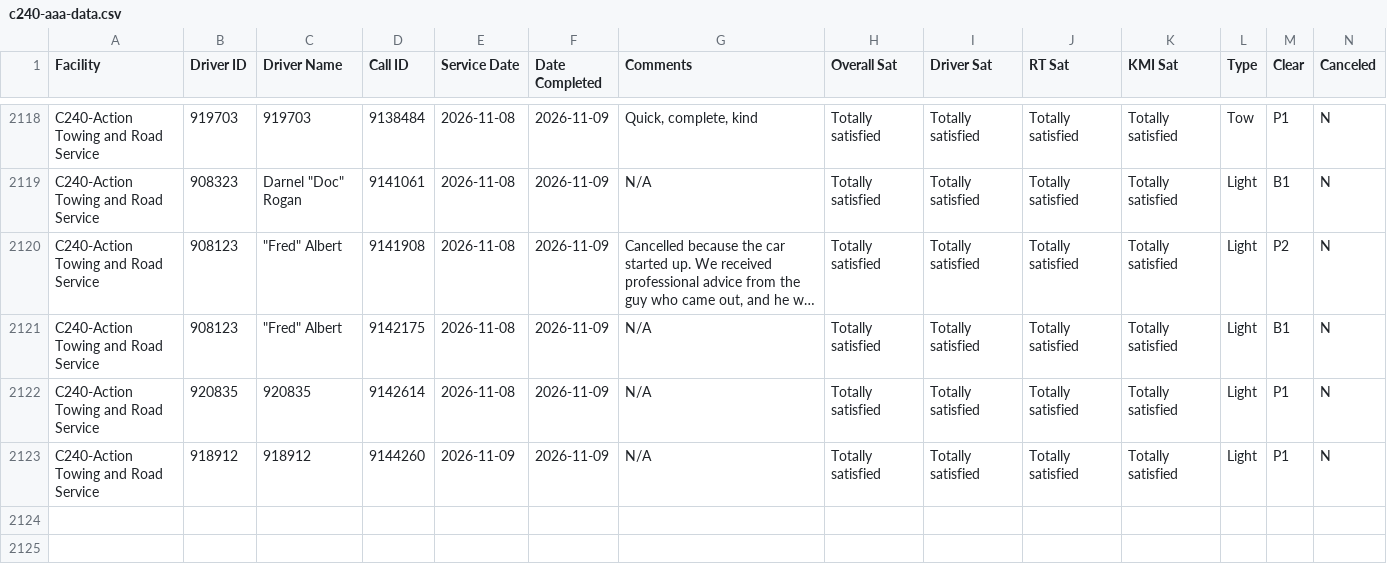
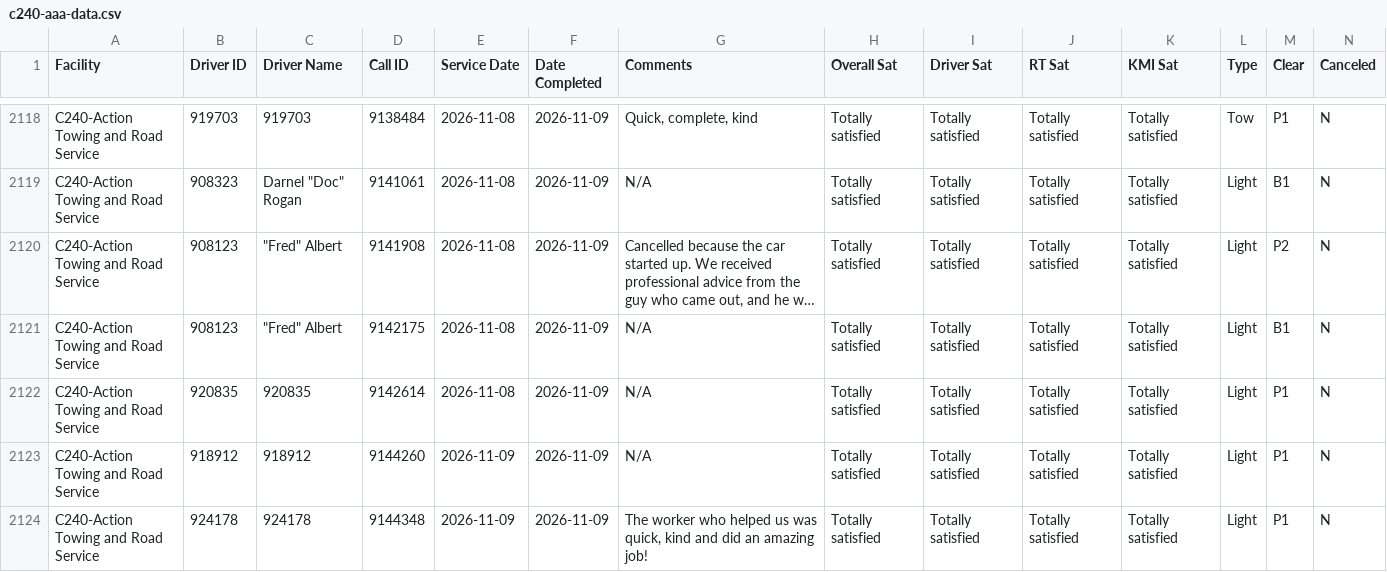
Before and after one commit to sbanks79/firstlineforryder, a CSV file: c240-aaa-data.csv, drawn as a sheet; only a part is shown, gaps mark what is left out; long unchanged cells end in …; rows hold the shown columns only; the diff names each change by its address in the sheet, - before the commit and + after, or states it on an @@ line.

```diff
--- a/c240-aaa-data.csv
+++ b/c240-aaa-data.csv
+row 2124: C240-Action Towing and Road Service | 924178 | 924178 | 9144348 | 2026-11-09 | 2026-11-09 | The worker who helped us was quick, kind and did an amazing job! | Totally satisfied | Totally satisfied | Totally satisfied | Totally satisfied | Light | P1 | N
```
Also changed, not shown: c510-aaa-data.csv, c542-aaa-data.csv.
